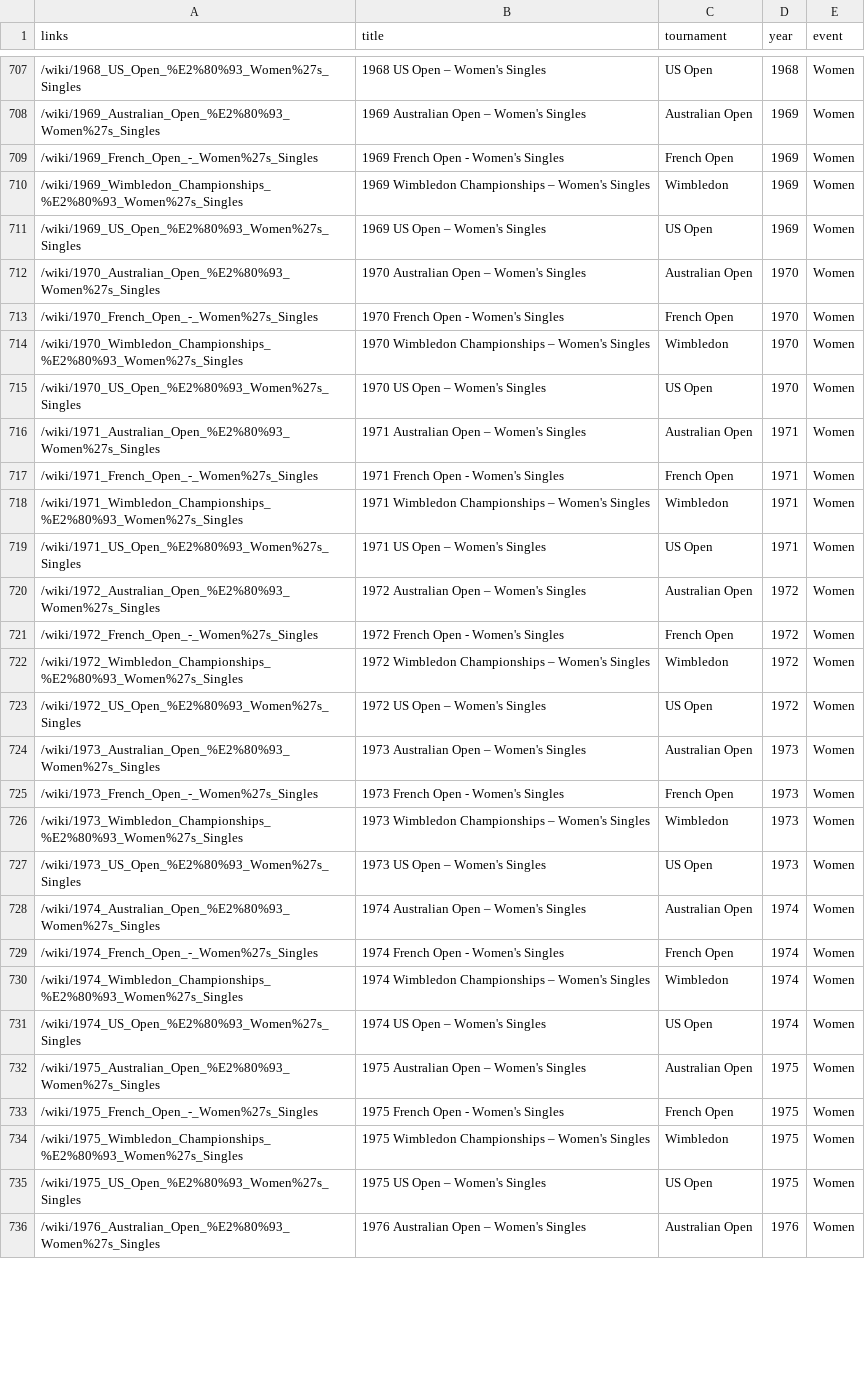
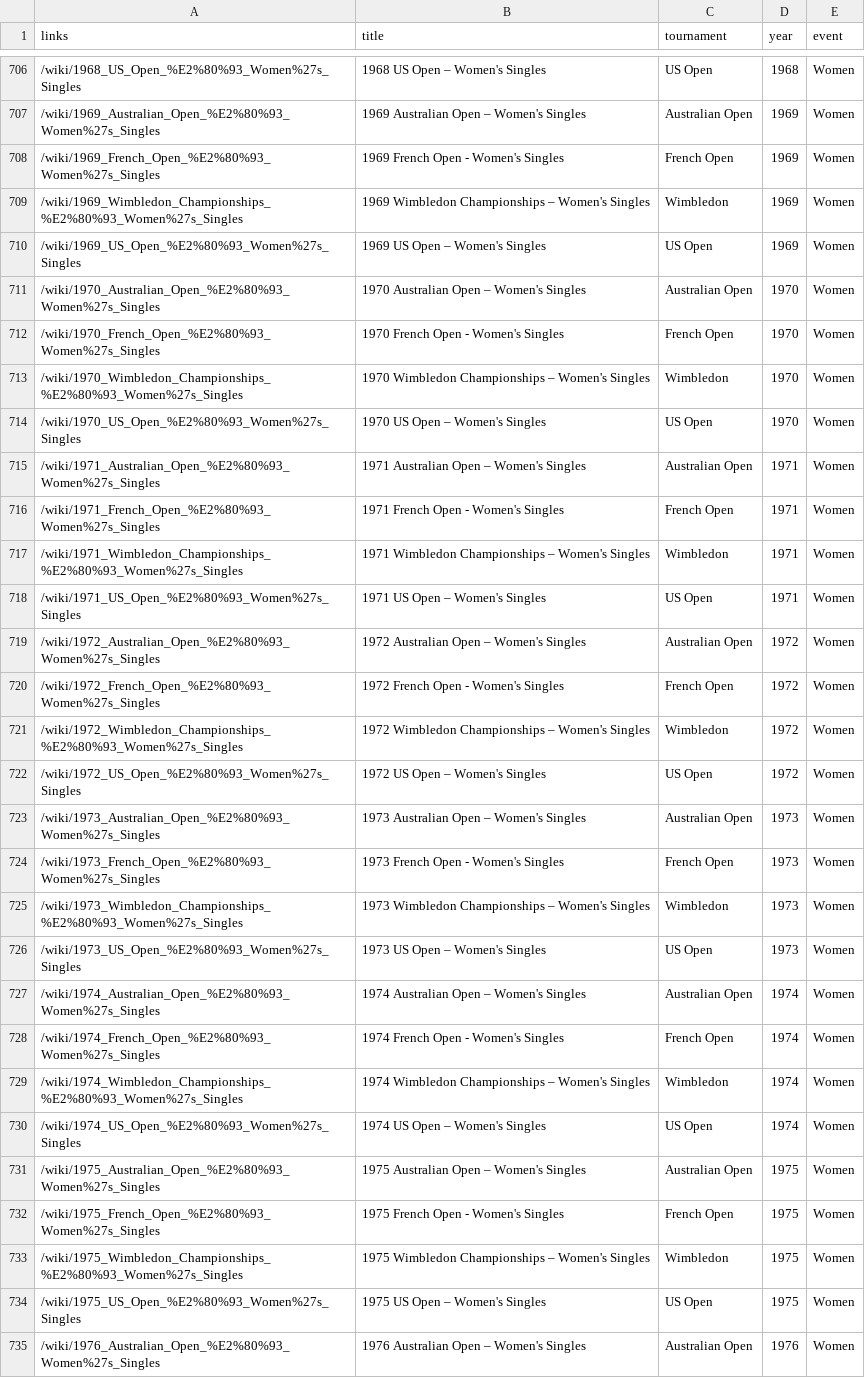
Before and after one commit to skoval/wikidraws, a CSV file: csv/slams.csv, drawn as a sheet; only a part is shown, gaps mark what is left out; the diff covers the shown part only.

```diff
--- a/csv/slams.csv
+++ b/csv/slams.csv
@@ -708,3 +707,3 @@
 "/wiki/1969_Australian_Open_%E2%80%93_Women%27s_Singles","1969 Australian Open – Women's Singles","Australian Open","1969","Women"
-"/wiki/1969_French_Open_-_Women%27s_Singles","1969 French Open - Women's Singles","French Open","1969","Women"
+"/wiki/1969_French_Open_%E2%80%93_Women%27s_Singles","1969 French Open - Women's Singles","French Open","1969","Women"
 "/wiki/1969_Wimbledon_Championships_%E2%80%93_Women%27s_Singles","1969 Wimbledon Championships – Women's Singles","Wimbledon","1969","Women"
@@ -712,3 +711,3 @@
 "/wiki/1970_Australian_Open_%E2%80%93_Women%27s_Singles","1970 Australian Open – Women's Singles","Australian Open","1970","Women"
-"/wiki/1970_French_Open_-_Women%27s_Singles","1970 French Open - Women's Singles","French Open","1970","Women"
+"/wiki/1970_French_Open_%E2%80%93_Women%27s_Singles","1970 French Open - Women's Singles","French Open","1970","Women"
 "/wiki/1970_Wimbledon_Championships_%E2%80%93_Women%27s_Singles","1970 Wimbledon Championships – Women's Singles","Wimbledon","1970","Women"
@@ -716,3 +715,3 @@
 "/wiki/1971_Australian_Open_%E2%80%93_Women%27s_Singles","1971 Australian Open – Women's Singles","Australian Open","1971","Women"
-"/wiki/1971_French_Open_-_Women%27s_Singles","1971 French Open - Women's Singles","French Open","1971","Women"
+"/wiki/1971_French_Open_%E2%80%93_Women%27s_Singles","1971 French Open - Women's Singles","French Open","1971","Women"
 "/wiki/1971_Wimbledon_Championships_%E2%80%93_Women%27s_Singles","1971 Wimbledon Championships – Women's Singles","Wimbledon","1971","Women"
@@ -720,3 +719,3 @@
 "/wiki/1972_Australian_Open_%E2%80%93_Women%27s_Singles","1972 Australian Open – Women's Singles","Australian Open","1972","Women"
-"/wiki/1972_French_Open_-_Women%27s_Singles","1972 French Open - Women's Singles","French Open","1972","Women"
+"/wiki/1972_French_Open_%E2%80%93_Women%27s_Singles","1972 French Open - Women's Singles","French Open","1972","Women"
 "/wiki/1972_Wimbledon_Championships_%E2%80%93_Women%27s_Singles","1972 Wimbledon Championships – Women's Singles","Wimbledon","1972","Women"
@@ -724,3 +723,3 @@
 "/wiki/1973_Australian_Open_%E2%80%93_Women%27s_Singles","1973 Australian Open – Women's Singles","Australian Open","1973","Women"
-"/wiki/1973_French_Open_-_Women%27s_Singles","1973 French Open - Women's Singles","French Open","1973","Women"
+"/wiki/1973_French_Open_%E2%80%93_Women%27s_Singles","1973 French Open - Women's Singles","French Open","1973","Women"
 "/wiki/1973_Wimbledon_Championships_%E2%80%93_Women%27s_Singles","1973 Wimbledon Championships – Women's Singles","Wimbledon","1973","Women"
@@ -728,3 +727,3 @@
 "/wiki/1974_Australian_Open_%E2%80%93_Women%27s_Singles","1974 Australian Open – Women's Singles","Australian Open","1974","Women"
-"/wiki/1974_French_Open_-_Women%27s_Singles","1974 French Open - Women's Singles","French Open","1974","Women"
+"/wiki/1974_French_Open_%E2%80%93_Women%27s_Singles","1974 French Open - Women's Singles","French Open","1974","Women"
 "/wiki/1974_Wimbledon_Championships_%E2%80%93_Women%27s_Singles","1974 Wimbledon Championships – Women's Singles","Wimbledon","1974","Women"
@@ -732,3 +731,3 @@
 "/wiki/1975_Australian_Open_%E2%80%93_Women%27s_Singles","1975 Australian Open – Women's Singles","Australian Open","1975","Women"
-"/wiki/1975_French_Open_-_Women%27s_Singles","1975 French Open - Women's Singles","French Open","1975","Women"
+"/wiki/1975_French_Open_%E2%80%93_Women%27s_Singles","1975 French Open - Women's Singles","French Open","1975","Women"
 "/wiki/1975_Wimbledon_Championships_%E2%80%93_Women%27s_Singles","1975 Wimbledon Championships – Women's Singles","Wimbledon","1975","Women"
```
Also changed, not shown: 1 removed row and 47 edited cells elsewhere in this file, csv/usopen_players.csv, 29 other files.
